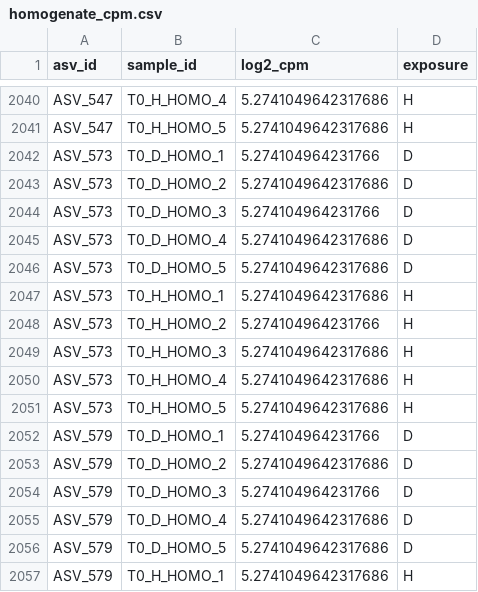
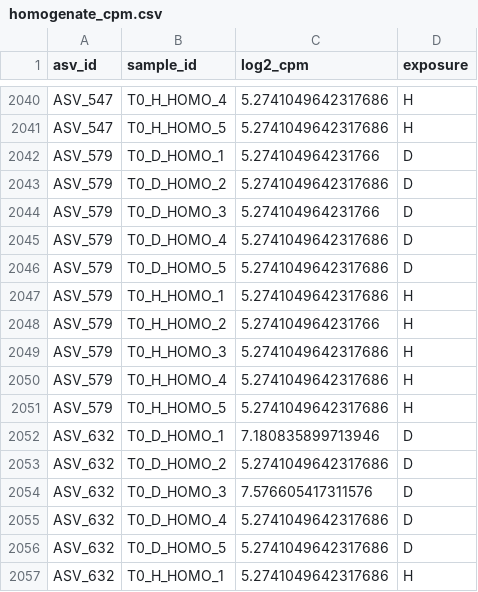
Before and after one commit to VollmerLab/16S_Florida_Tank_Analysis, a CSV file: intermediate_files/homogenate_cpm.csv, drawn as a sheet; only a part is shown, gaps mark what is left out; the shorter side is filled out with more unchanged rows; the diff covers the shown part only.

```diff
--- a/intermediate_files/homogenate_cpm.csv
+++ b/intermediate_files/homogenate_cpm.csv
@@ -2041,12 +2041,2 @@ ASV_547,T0_H_HOMO_4,5.2741049642317686,H
 ASV_547,T0_H_HOMO_5,5.2741049642317686,H
-ASV_573,T0_D_HOMO_1,5.274104964231766,D
-ASV_573,T0_D_HOMO_2,5.2741049642317686,D
-ASV_573,T0_D_HOMO_3,5.274104964231766,D
-ASV_573,T0_D_HOMO_4,5.2741049642317686,D
-ASV_573,T0_D_HOMO_5,5.2741049642317686,D
-ASV_573,T0_H_HOMO_1,5.2741049642317686,H
-ASV_573,T0_H_HOMO_2,5.274104964231766,H
-ASV_573,T0_H_HOMO_3,5.2741049642317686,H
-ASV_573,T0_H_HOMO_4,5.2741049642317686,H
-ASV_573,T0_H_HOMO_5,5.2741049642317686,H
 ASV_579,T0_D_HOMO_1,5.274104964231766,D
```
Also changed, not shown: 10 added rows and 10 removed rows elsewhere in this file, 5 other files.
